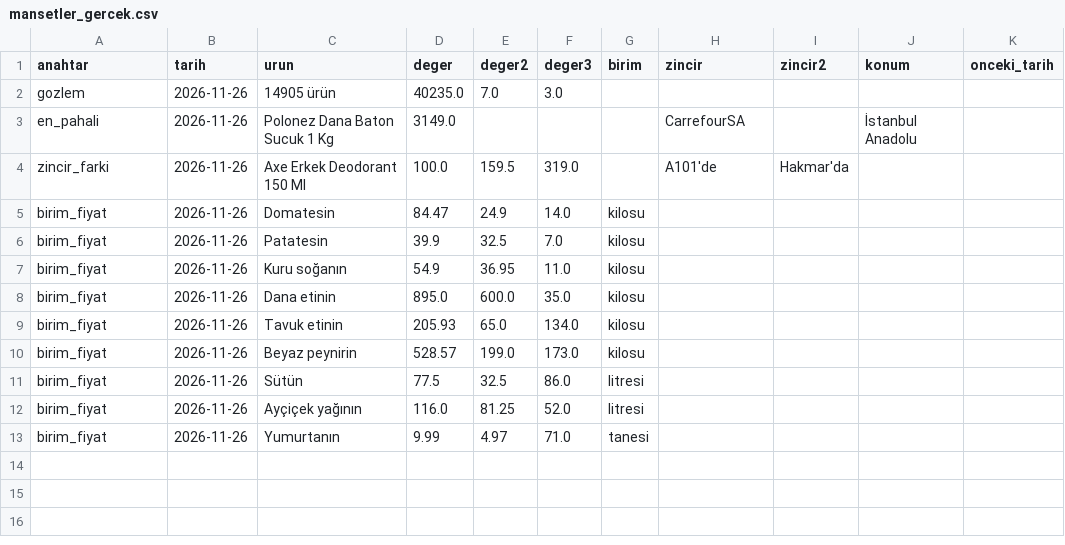
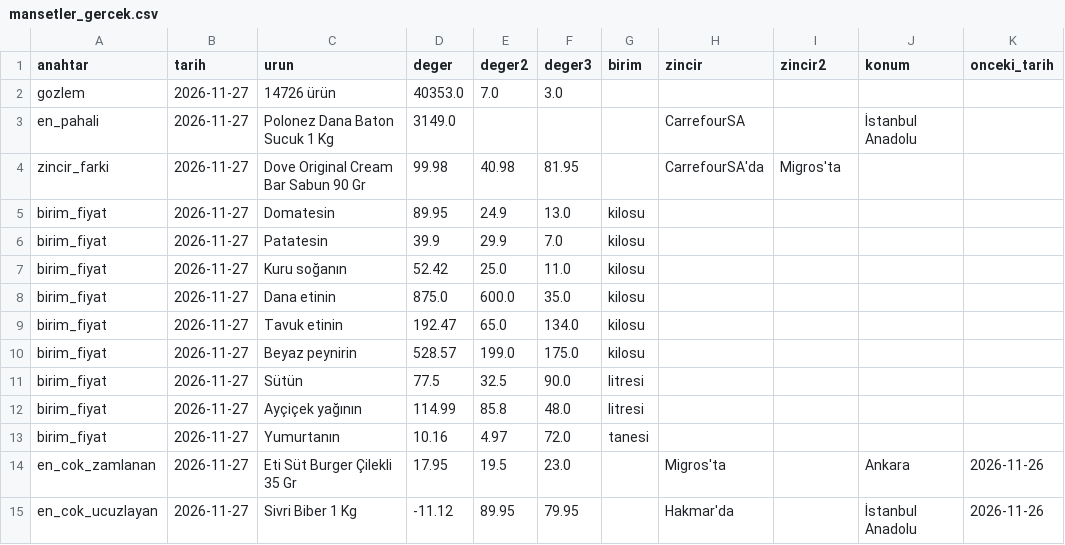
Before and after one commit to javahasan/web-tufe, a CSV file: data/cikti/mansetler_gercek.csv, drawn as a sheet.

```diff
--- a/data/cikti/mansetler_gercek.csv
+++ b/data/cikti/mansetler_gercek.csv
@@ -1,13 +1,15 @@
 anahtar,tarih,urun,deger,deger2,deger3,birim,zincir,zincir2,konum,onceki_tarih
-gozlem,2026-11-26,14905 ürün,40235.0,7.0,3.0,,,,,
-en_pahali,2026-11-26,Polonez Dana Baton Sucuk 1 Kg,3149.0,,,,CarrefourSA,,İstanbul Anadolu,
-zincir_farki,2026-11-26,Axe Erkek Deodorant 150 Ml,100.0,159.5,319.0,,A101'de,Hakmar'da,,
-birim_fiyat,2026-11-26,Domatesin,84.47,24.9,14.0,kilosu,,,,
-birim_fiyat,2026-11-26,Patatesin,39.9,32.5,7.0,kilosu,,,,
-birim_fiyat,2026-11-26,Kuru soğanın,54.9,36.95,11.0,kilosu,,,,
-birim_fiyat,2026-11-26,Dana etinin,895.0,600.0,35.0,kilosu,,,,
-birim_fiyat,2026-11-26,Tavuk etinin,205.93,65.0,134.0,kilosu,,,,
-birim_fiyat,2026-11-26,Beyaz peynirin,528.57,199.0,173.0,kilosu,,,,
-birim_fiyat,2026-11-26,Sütün,77.5,32.5,86.0,litresi,,,,
-birim_fiyat,2026-11-26,Ayçiçek yağının,116.0,81.25,52.0,litresi,,,,
-birim_fiyat,2026-11-26,Yumurtanın,9.99,4.97,71.0,tanesi,,,,
+gozlem,2026-11-27,14726 ürün,40353.0,7.0,3.0,,,,,
+en_pahali,2026-11-27,Polonez Dana Baton Sucuk 1 Kg,3149.0,,,,CarrefourSA,,İstanbul Anadolu,
+zincir_farki,2026-11-27,Dove Original Cream Bar Sabun 90 Gr,99.98,40.98,81.95,,CarrefourSA'da,Migros'ta,,
+birim_fiyat,2026-11-27,Domatesin,89.95,24.9,13.0,kilosu,,,,
+birim_fiyat,2026-11-27,Patatesin,39.9,29.9,7.0,kilosu,,,,
+birim_fiyat,2026-11-27,Kuru soğanın,52.42,25.0,11.0,kilosu,,,,
+birim_fiyat,2026-11-27,Dana etinin,875.0,600.0,35.0,kilosu,,,,
+birim_fiyat,2026-11-27,Tavuk etinin,192.47,65.0,134.0,kilosu,,,,
+birim_fiyat,2026-11-27,Beyaz peynirin,528.57,199.0,175.0,kilosu,,,,
+birim_fiyat,2026-11-27,Sütün,77.5,32.5,90.0,litresi,,,,
+birim_fiyat,2026-11-27,Ayçiçek yağının,114.99,85.8,48.0,litresi,,,,
+birim_fiyat,2026-11-27,Yumurtanın,10.16,4.97,72.0,tanesi,,,,
+en_cok_zamlanan,2026-11-27,Eti Süt Burger Çilekli 35 Gr,17.95,19.5,23.0,,Migros'ta,,Ankara,2026-11-26
+en_cok_ucuzlayan,2026-11-27,Sivri Biber 1 Kg,-11.12,89.95,79.95,,Hakmar'da,,İstanbul Anadolu,2026-11-26
```
Also changed, not shown: data/cikti/aylik.csv, data/cikti/gunluk_ozet.csv, 8 other files.
